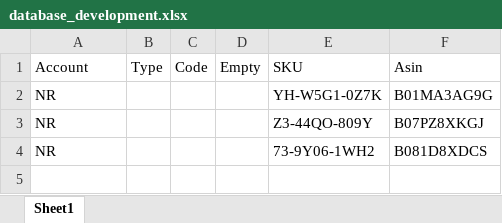
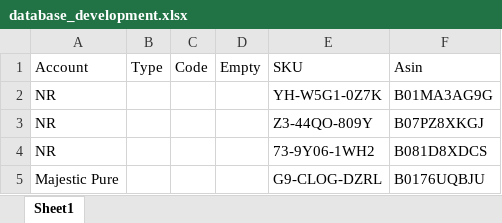
Before and after one commit to andresromerodev/amazon-product-reports, an Excel workbook: database/database_development.xlsx, sheet Sheet1, drawn as a sheet; values as stored, in another font and other column widths than the file's, no borders; the diff names each change by its address in the sheet, - before the commit and + after, or states it on an @@ line.

```diff
--- a/database/database_development.xlsx (sheet Sheet1)
+++ b/database/database_development.xlsx (sheet Sheet1)
+row 5: Majestic Pure |  |  |  | G9-CLOG-DZRL | B0176UQBJU
```
Also changed, not shown: 2 other files.
